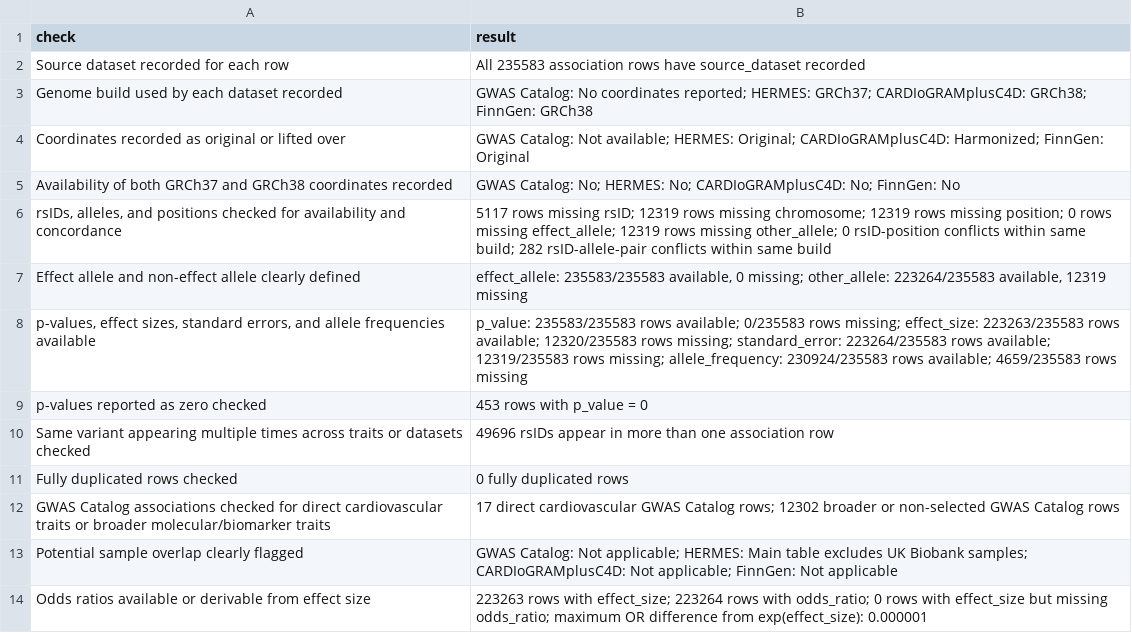
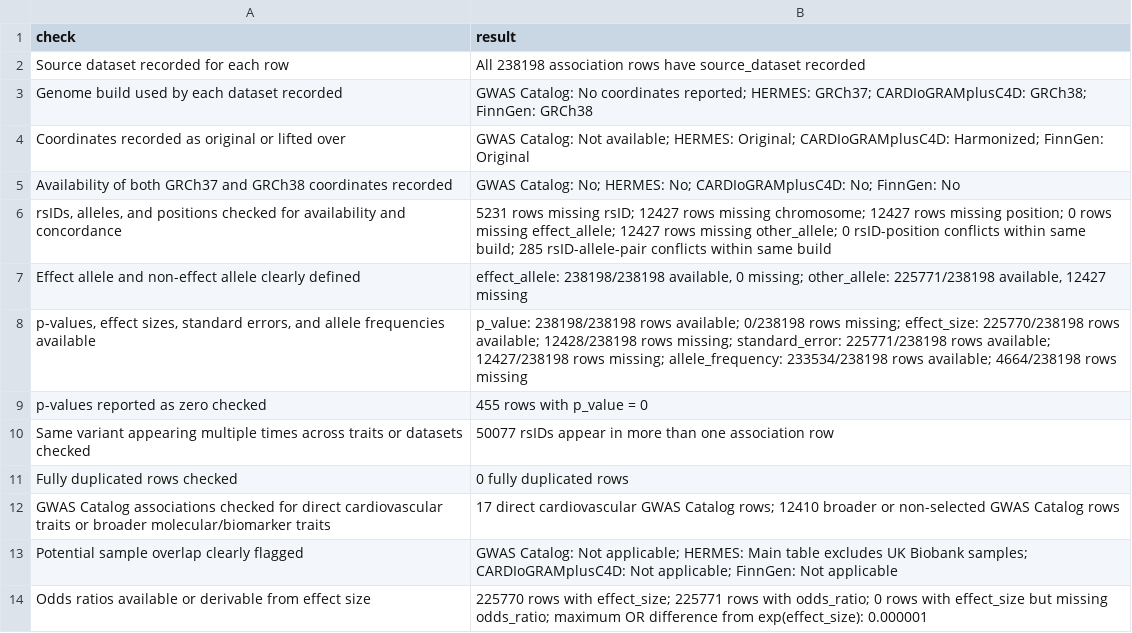
Before and after one commit to endrit-jakupi/Computational-Analysis-of-Macrophage-Gene-SNPs-across-Several-Cardiovascular-Datasets, a CSV file: data/final/qc_summary.csv, drawn as a sheet.

Commit message:
Fixed a few errors

```diff
--- a/data/final/qc_summary.csv
+++ b/data/final/qc_summary.csv
@@ -1,3 +1,3 @@
 check,result
-Source dataset recorded for each row,All 235583 association rows have source_dataset recorded
+Source dataset recorded for each row,All 238198 association rows have source_dataset recorded
 Genome build used by each dataset recorded,GWAS Catalog: No coordinates reported; HERMES: GRCh37; CARDIoGRAMplusC4D: GRCh38; FinnGen: GRCh38
@@ -5,10 +5,10 @@ Coordinates recorded as original or lifted over,GWAS Catalog: Not available; HER
 Availability of both GRCh37 and GRCh38 coordinates recorded,GWAS Catalog: No; HERMES: No; CARDIoGRAMplusC4D: No; FinnGen: No
-"rsIDs, alleles, and positions checked for availability and concordance",5117 rows missing rsID; 12319 rows missing chromosome; 12319 rows missing position; 0 rows missing effect_allele; 12319 rows missing other_allele; 0 rsID-position conflicts within same build; 282 rsID-allele-pair conflicts within same build
-Effect allele and non-effect allele clearly defined,"effect_allele: 235583/235583 available, 0 missing; other_allele: 223264/235583 available, 12319 missing"
-"p-values, effect sizes, standard errors, and allele frequencies available",p_value: 235583/235583 rows available; 0/235583 rows missing; effect_size: 223263/235583 rows available; 12320/235583 rows missing; standard_error: 223264/235583 rows available; 12319/235583 rows missing; allele_frequency: 230924/235583 rows available; 4659/235583 rows missing
-p-values reported as zero checked,453 rows with p_value = 0
-Same variant appearing multiple times across traits or datasets checked,49696 rsIDs appear in more than one association row
+"rsIDs, alleles, and positions checked for availability and concordance",5231 rows missing rsID; 12427 rows missing chromosome; 12427 rows missing position; 0 rows missing effect_allele; 12427 rows missing other_allele; 0 rsID-position conflicts within same build; 285 rsID-allele-pair conflicts within same build
+Effect allele and non-effect allele clearly defined,"effect_allele: 238198/238198 available, 0 missing; other_allele: 225771/238198 available, 12427 missing"
+"p-values, effect sizes, standard errors, and allele frequencies available",p_value: 238198/238198 rows available; 0/238198 rows missing; effect_size: 225770/238198 rows available; 12428/238198 rows missing; standard_error: 225771/238198 rows available; 12427/238198 rows missing; allele_frequency: 233534/238198 rows available; 4664/238198 rows missing
+p-values reported as zero checked,455 rows with p_value = 0
+Same variant appearing multiple times across traits or datasets checked,50077 rsIDs appear in more than one association row
 Fully duplicated rows checked,0 fully duplicated rows
-GWAS Catalog associations checked for direct cardiovascular traits or broader molecular/biomarker traits,17 direct cardiovascular GWAS Catalog rows; 12302 broader or non-selected GWAS Catalog rows
+GWAS Catalog associations checked for direct cardiovascular traits or broader molecular/biomarker traits,17 direct cardiovascular GWAS Catalog rows; 12410 broader or non-selected GWAS Catalog rows
 Potential sample overlap clearly flagged,GWAS Catalog: Not applicable; HERMES: Main table excludes UK Biobank samples; CARDIoGRAMplusC4D: Not applicable; FinnGen: Not applicable
-Odds ratios available or derivable from effect size,223263 rows with effect_size; 223264 rows with odds_ratio; 0 rows with effect_size but missing odds_ratio; maximum OR difference from exp(effect_size): 0.000001
+Odds ratios available or derivable from effect size,225770 rows with effect_size; 225771 rows with odds_ratio; 0 rows with effect_size but missing odds_ratio; maximum OR difference from exp(effect_size): 0.000001
```
Also changed, not shown: 11 other files.
